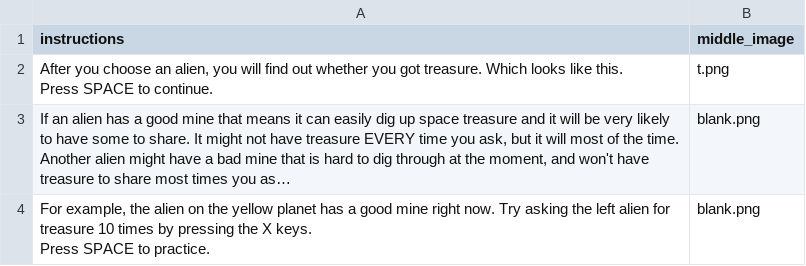
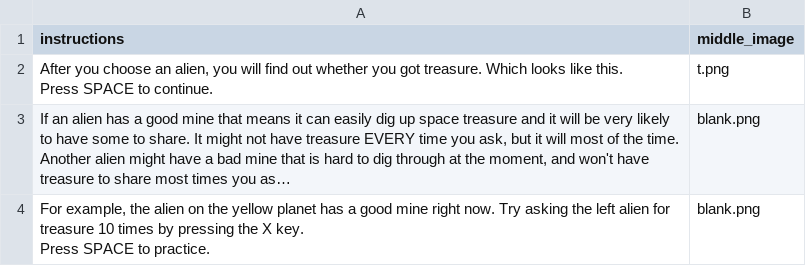
Before and after one commit to lucija-blazevski/Two-Step-Task, a CSV file: resources/TUTORIAL_02.csv, drawn as a sheet; long unchanged cells end in …; ↵ is a line break in a cell; the diff names each change by its address in the sheet, - before the commit and + after, or states it on an @@ line.

```diff
--- a/resources/TUTORIAL_02.csv
+++ b/resources/TUTORIAL_02.csv
-A4 (instructions): …the X keys. ↵ Press SPACE…
+A4 (instructions): …the X key. ↵ Press SPACE…
```
Also changed, not shown: resources/TUTORIAL_04.csv, 4 other files.
